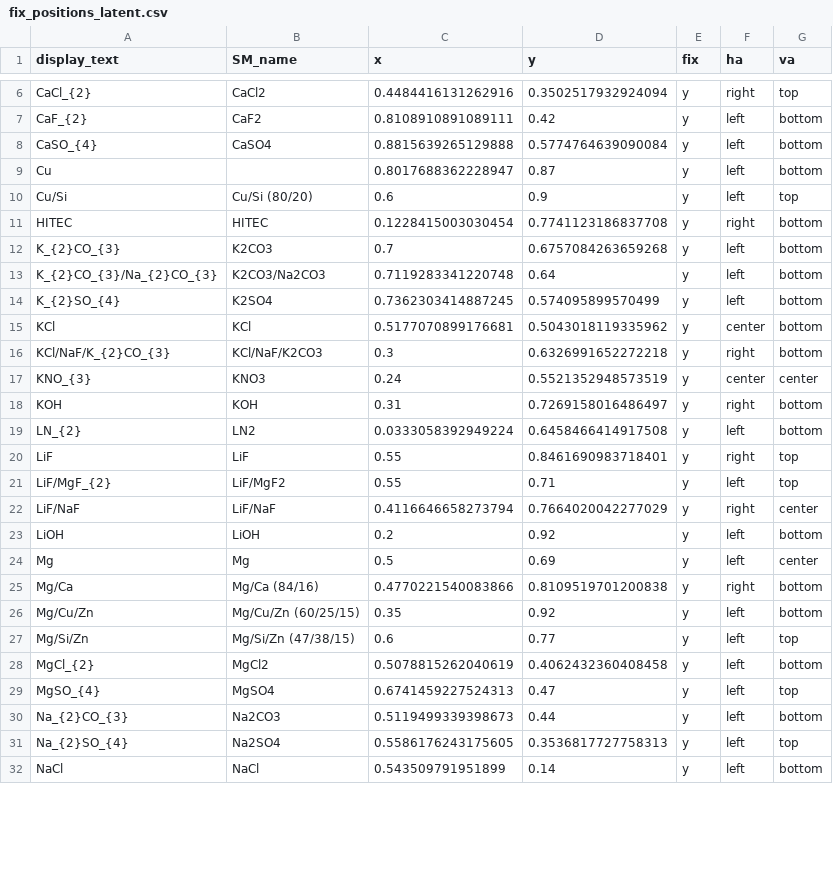
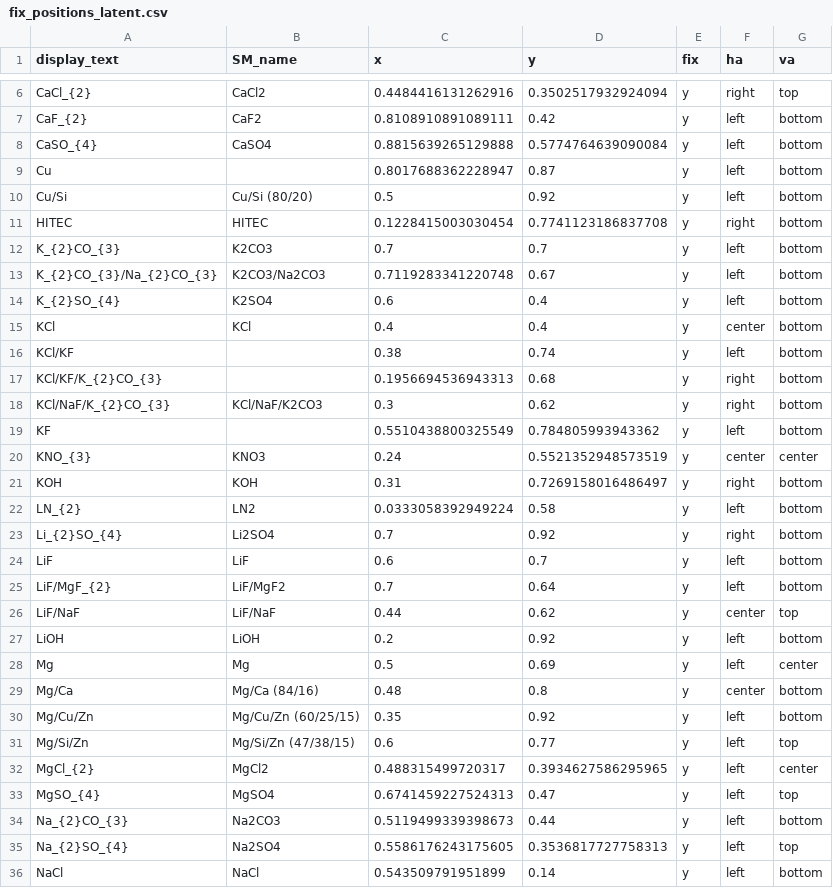
Before and after one commit to energy-storage-analysis/LDES-Survey, a CSV file: cap_cost/figure_panels/thermal/fix_positions_latent.csv, drawn as a sheet; only a part is shown, gaps mark what is left out; the diff covers the shown part only.

Commit message:
update fix positions thermal

```diff
--- a/cap_cost/figure_panels/thermal/fix_positions_latent.csv
+++ b/cap_cost/figure_panels/thermal/fix_positions_latent.csv
@@ -9,21 +9,25 @@ CaSO_{4},CaSO4,0.8815639265129888,0.5774764639090084,y,left,bottom
 Cu,,0.8017688362228947,0.87,y,left,bottom
-Cu/Si,Cu/Si (80/20),0.6,0.9,y,left,top
+Cu/Si,Cu/Si (80/20),0.5,0.92,y,left,bottom
 HITEC,HITEC,0.1228415003030454,0.7741123186837708,y,right,bottom
-K_{2}CO_{3},K2CO3,0.7,0.6757084263659268,y,left,bottom
-K_{2}CO_{3}/Na_{2}CO_{3},K2CO3/Na2CO3,0.7119283341220748,0.64,y,left,bottom
-K_{2}SO_{4},K2SO4,0.7362303414887245,0.574095899570499,y,left,bottom
-KCl,KCl,0.5177070899176681,0.5043018119335962,y,center,bottom
-KCl/NaF/K_{2}CO_{3},KCl/NaF/K2CO3,0.3,0.6326991652272218,y,right,bottom
+K_{2}CO_{3},K2CO3,0.7,0.7,y,left,bottom
+K_{2}CO_{3}/Na_{2}CO_{3},K2CO3/Na2CO3,0.7119283341220748,0.67,y,left,bottom
+K_{2}SO_{4},K2SO4,0.6,0.4,y,left,bottom
+KCl,KCl,0.4,0.4,y,center,bottom
+KCl/KF,,0.38,0.74,y,left,bottom
+KCl/KF/K_{2}CO_{3},,0.1956694536943313,0.68,y,right,bottom
+KCl/NaF/K_{2}CO_{3},KCl/NaF/K2CO3,0.3,0.62,y,right,bottom
+KF,,0.5510438800325549,0.784805993943362,y,left,bottom
 KNO_{3},KNO3,0.24,0.5521352948573519,y,center,center
 KOH,KOH,0.31,0.7269158016486497,y,right,bottom
-LN_{2},LN2,0.0333058392949224,0.6458466414917508,y,left,bottom
-LiF,LiF,0.55,0.8461690983718401,y,right,top
-LiF/MgF_{2},LiF/MgF2,0.55,0.71,y,left,top
-LiF/NaF,LiF/NaF,0.4116646658273794,0.7664020042277029,y,right,center
+LN_{2},LN2,0.0333058392949224,0.58,y,left,bottom
+Li_{2}SO_{4},Li2SO4,0.7,0.92,y,right,bottom
+LiF,LiF,0.6,0.7,y,left,bottom
+LiF/MgF_{2},LiF/MgF2,0.7,0.64,y,left,bottom
+LiF/NaF,LiF/NaF,0.44,0.62,y,center,top
 LiOH,LiOH,0.2,0.92,y,left,bottom
 Mg,Mg,0.5,0.69,y,left,center
-Mg/Ca,Mg/Ca (84/16),0.4770221540083866,0.8109519701200838,y,right,bottom
+Mg/Ca,Mg/Ca (84/16),0.48,0.8,y,center,bottom
 Mg/Cu/Zn,Mg/Cu/Zn (60/25/15),0.35,0.92,y,left,bottom
 Mg/Si/Zn,Mg/Si/Zn (47/38/15),0.6,0.77,y,left,top
-MgCl_{2},MgCl2,0.5078815262040619,0.4062432360408458,y,left,bottom
+MgCl_{2},MgCl2,0.488315499720317,0.3934627586295965,y,left,center
 MgSO_{4},MgSO4,0.6741459227524313,0.47,y,left,top
```
Also changed, not shown: 30 edited cells elsewhere in this file, cap_cost/figure_panels/thermal/fix_positions_sensible_hot.csv.
